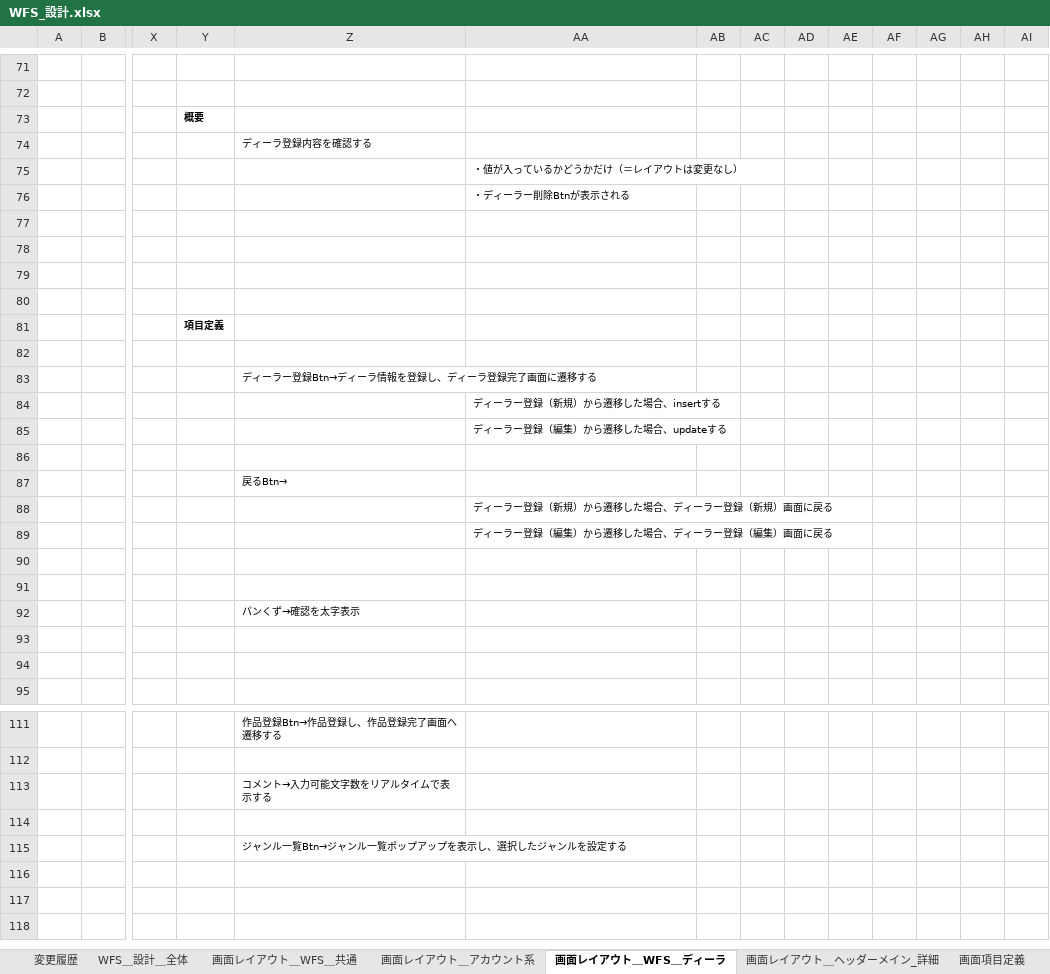
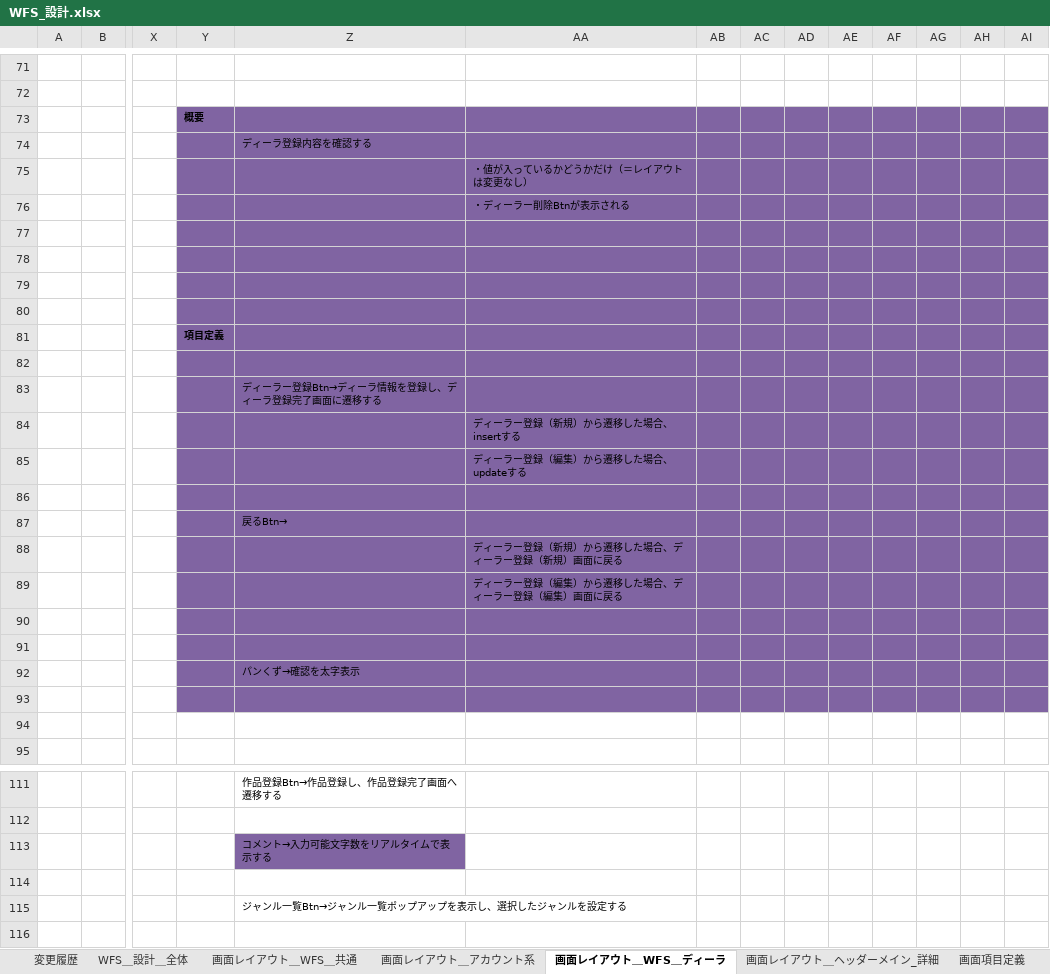
Before and after one commit to gitRock2016/WFS_Design, an Excel workbook: 01.設計/WFS_設計.xlsx, sheet 画面レイアウト＿WFS＿ディーラ, drawn as a sheet; only a part is shown, gaps mark what is left out; the shorter side is filled out with more unchanged rows; values as stored, in another font and other column widths than the file's, no borders; charts and pictures not drawn; the diff names each change by its address in the sheet, - before the commit and + after, or states it on an @@ line.

Commit message:
画面IDの追加

```diff
--- a/01.設計/WFS_設計.xlsx (sheet 画面レイアウト＿WFS＿ディーラ)
+++ b/01.設計/WFS_設計.xlsx (sheet 画面レイアウト＿WFS＿ディーラ)
-Y73:AI93 fill: none
+Y73:AI93 fill: #8064A2
-Z113 fill: none
+Z113 fill: #8064A2
```
Also changed, not shown: sheet 画面レイアウト＿WFS＿共通, sheet 機能一覧＆画面一覧&コントローラ周りの詳細設計, charts or pictures.
